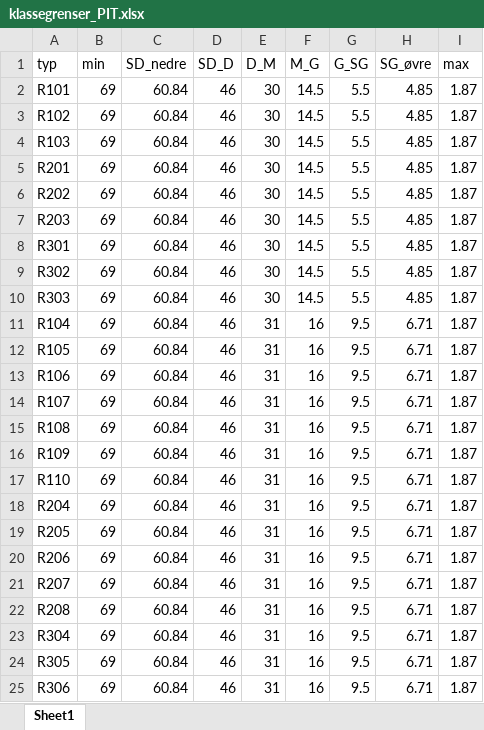
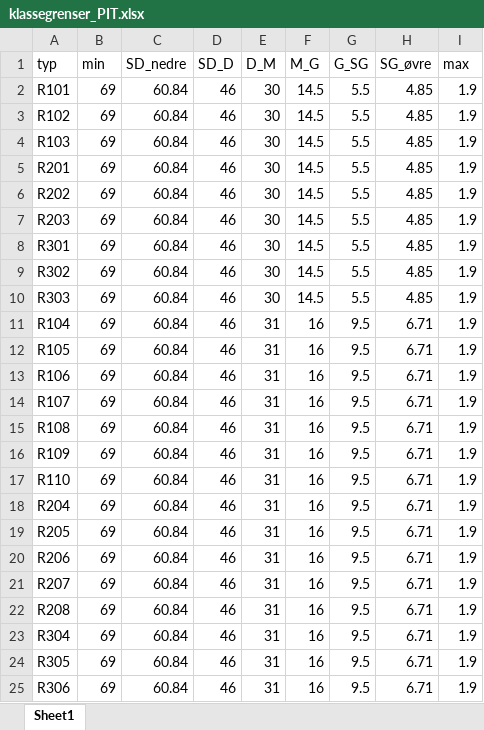
Before and after one commit to NINAnor/WFD2ECA, an Excel workbook: klassegr/klassegrenser_PIT.xlsx, sheet Sheet1, drawn as a sheet; values as stored, in another font and other column widths than the file's, no borders; the diff names each change by its address in the sheet, - before the commit and + after, or states it on an @@ line.

```diff
--- a/klassegr/klassegrenser_PIT.xlsx (sheet Sheet1)
+++ b/klassegr/klassegrenser_PIT.xlsx (sheet Sheet1)
-I2:I25 (max): 1.87
+I2:I25 (max): 1.9
```
Also changed, not shown: klassegr/klassegrenser_AIP.xlsx, klassegr/klassegrenser_ISI.xlsx, 5 other files.
